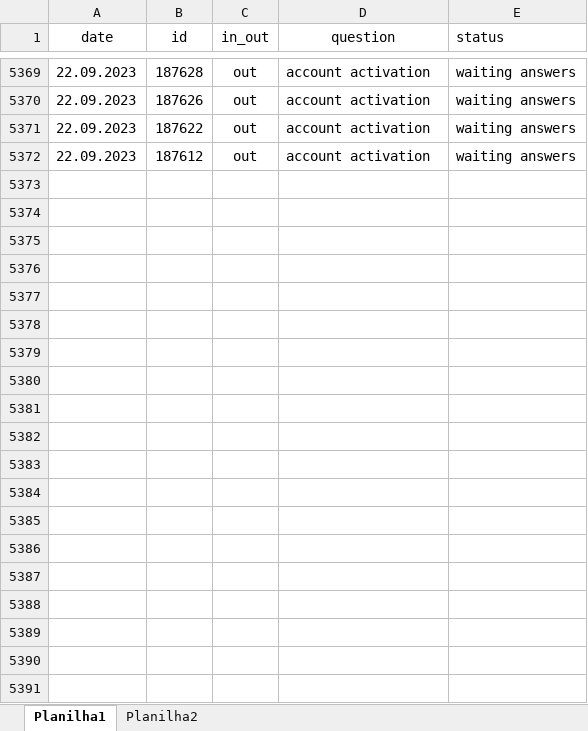
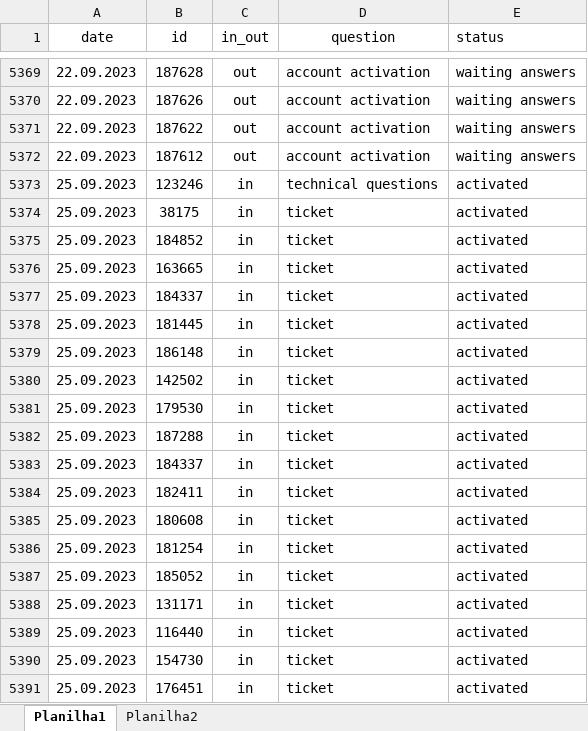
Before and after one commit to ustyuzhaninov01/affdashb, an Excel workbook: reports/dar.xlsx, sheet Planilha1, drawn as a sheet; only a part is shown, gaps mark what is left out; values as stored, in another font and other column widths than the file's, no borders; the diff covers the shown part only; the diff names each change by its address in the sheet, - before the commit and + after, or states it on an @@ line.

Commit message:
initial commit

```diff
--- a/reports/dar.xlsx (sheet Planilha1)
+++ b/reports/dar.xlsx (sheet Planilha1)
+row 5373: 25.09.2023 | 123246 | in | technical questions | activated
+row 5374: 25.09.2023 | 38175 | in | ticket | activated
+row 5375: 25.09.2023 | 184852 | in | ticket | activated
+row 5376: 25.09.2023 | 163665 | in | ticket | activated
+row 5377: 25.09.2023 | 184337 | in | ticket | activated
+row 5378: 25.09.2023 | 181445 | in | ticket | activated
+row 5379: 25.09.2023 | 186148 | in | ticket | activated
+row 5380: 25.09.2023 | 142502 | in | ticket | activated
+row 5381: 25.09.2023 | 179530 | in | ticket | activated
+row 5382: 25.09.2023 | 187288 | in | ticket | activated
+row 5383: 25.09.2023 | 184337 | in | ticket | activated
+row 5384: 25.09.2023 | 182411 | in | ticket | activated
+row 5385: 25.09.2023 | 180608 | in | ticket | activated
+row 5386: 25.09.2023 | 181254 | in | ticket | activated
+row 5387: 25.09.2023 | 185052 | in | ticket | activated
+row 5388: 25.09.2023 | 131171 | in | ticket | activated
+row 5389: 25.09.2023 | 116440 | in | ticket | activated
+row 5390: 25.09.2023 | 154730 | in | ticket | activated
+row 5391: 25.09.2023 | 176451 | in | ticket | activated
```
Also changed, not shown: 60 added rows elsewhere in this sheet.
